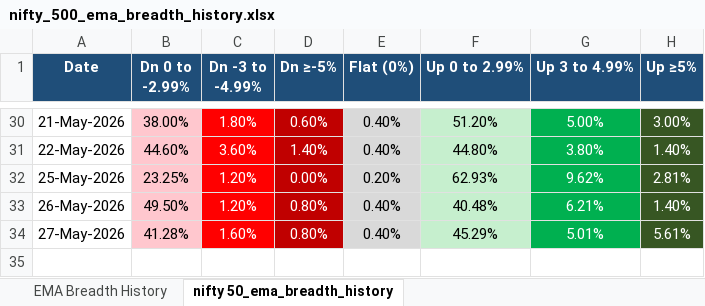
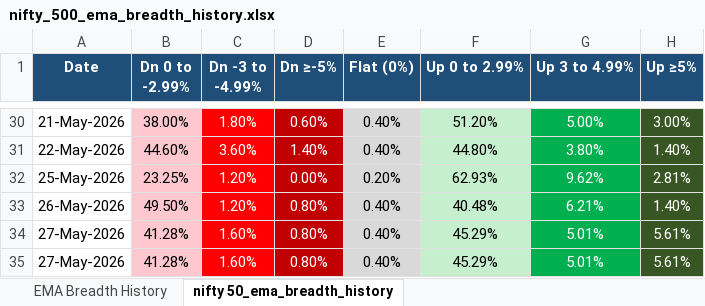
Before and after one commit to nikunj2021/EMA-Screener-, an Excel workbook: Report/EMAReport/nifty_500_ema_breadth_history.xlsx, sheet nifty 50_ema_breadth_history, drawn as a sheet; only a part is shown, gaps mark what is left out; values as stored, in another font and other column widths than the file's, no borders; the diff names each change by its address in the sheet, - before the commit and + after, or states it on an @@ line.

```diff
--- a/Report/EMAReport/nifty_500_ema_breadth_history.xlsx (sheet nifty 50_ema_breadth_history)
+++ b/Report/EMAReport/nifty_500_ema_breadth_history.xlsx (sheet nifty 50_ema_breadth_history)
+row 35: 27-May-2026 | 41.28% | 1.60% | 0.80% | 0.40% | 45.29% | 5.01% | 5.61%
```
Also changed, not shown: sheet EMA Breadth History, Report/EMAReport/Micro_250_ema_breadth.xlsx, Report/EMAReport/Micro_250_ema_breadth_history.xlsx, 4 other files.
